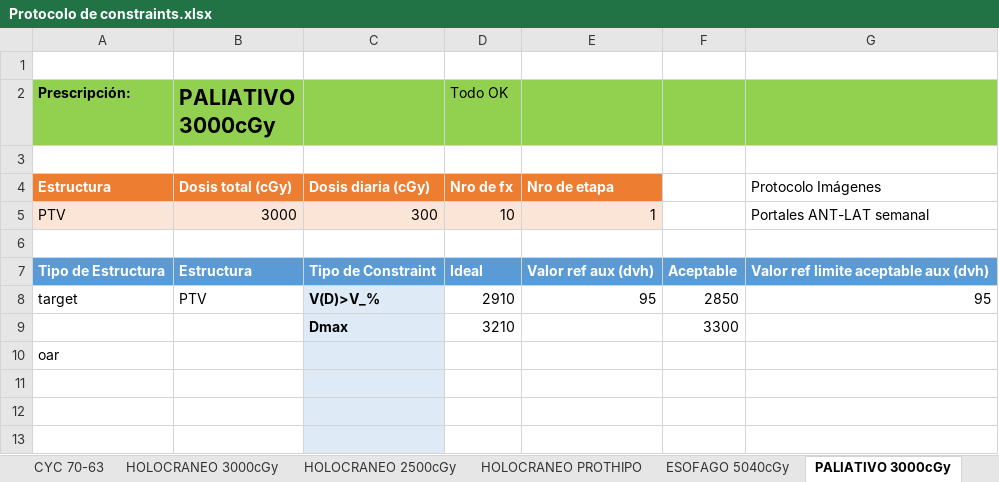
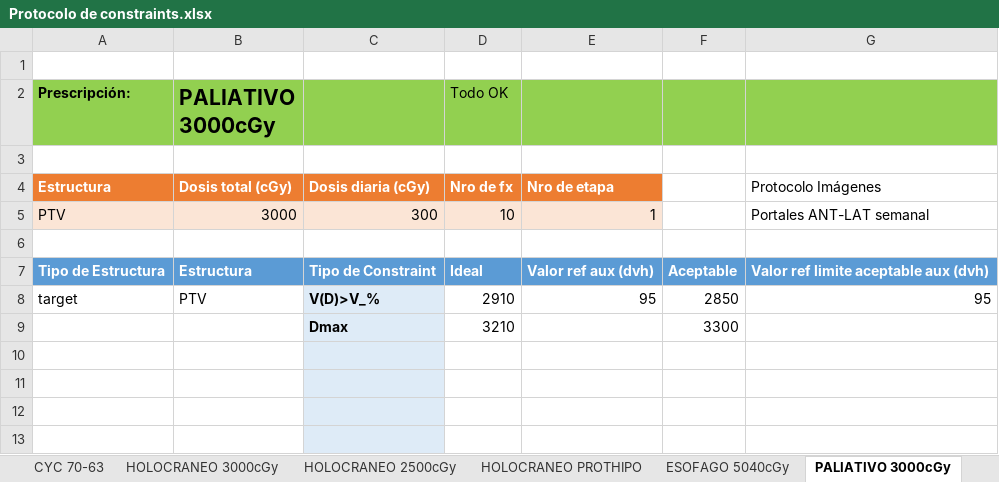
Before and after one commit to roymlapera/PreScript, an Excel workbook: protocols/Protocolo de constraints.xlsx, sheet PALIATIVO 3000cGy, drawn as a sheet; only a part is shown; values as stored, in another font and other column widths than the file's, no borders; charts and pictures and table styles not drawn; the diff names each change by its address in the sheet, - before the commit and + after, or states it on an @@ line.

```diff
--- a/protocols/Protocolo de constraints.xlsx (sheet PALIATIVO 3000cGy)
+++ b/protocols/Protocolo de constraints.xlsx (sheet PALIATIVO 3000cGy)
-A10 (Prescripción:): oar
+A10 (Prescripción:): (empty)
```
Also changed, not shown: sheet NE, sheet PALIATIVO 2500cGy, sheet PALIATIVO 2000cGy, sheet PALIATIVO 800cGy, sheet CERVIX+LN+LNpos 4500 5500-25FX, 12 other files.
